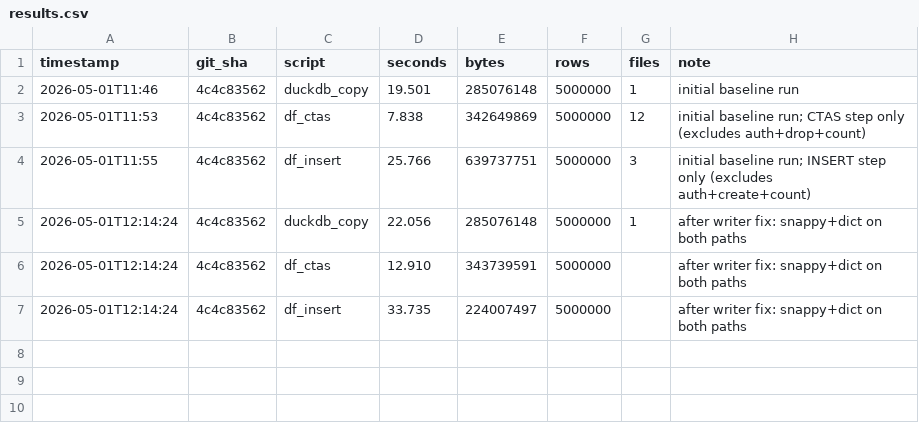
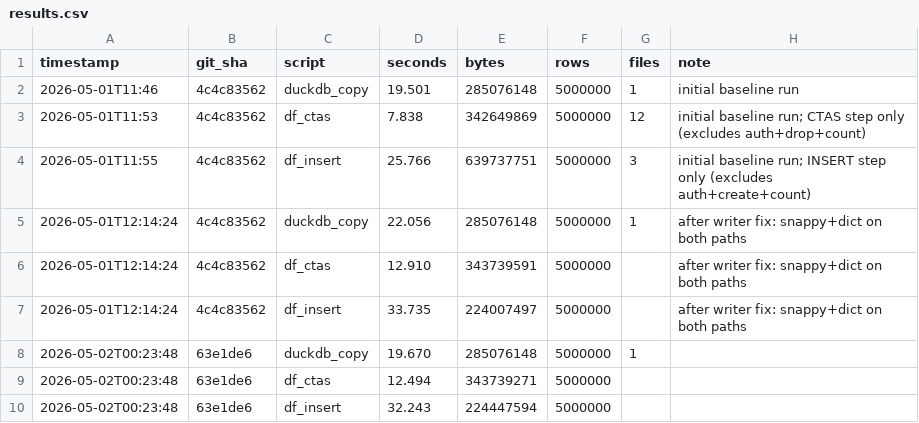
Before and after one commit to deltaforge-org/delta-forge-benchmarks, a CSV file: sql-quickbench/write-perf/results.csv, drawn as a sheet; the diff names each change by its address in the sheet, - before the commit and + after, or states it on an @@ line.

```diff
--- a/sql-quickbench/write-perf/results.csv
+++ b/sql-quickbench/write-perf/results.csv
+row 8: 2026-05-02T00:23:48 | 63e1de6 | duckdb_copy | 19.670 | 285076148 | 5000000 | 1
+row 9: 2026-05-02T00:23:48 | 63e1de6 | df_ctas | 12.494 | 343739271 | 5000000
+row 10: 2026-05-02T00:23:48 | 63e1de6 | df_insert | 32.243 | 224447594 | 5000000
```
Also changed, not shown: sql-quickbench/read-perf/results.csv, 23 other files.
